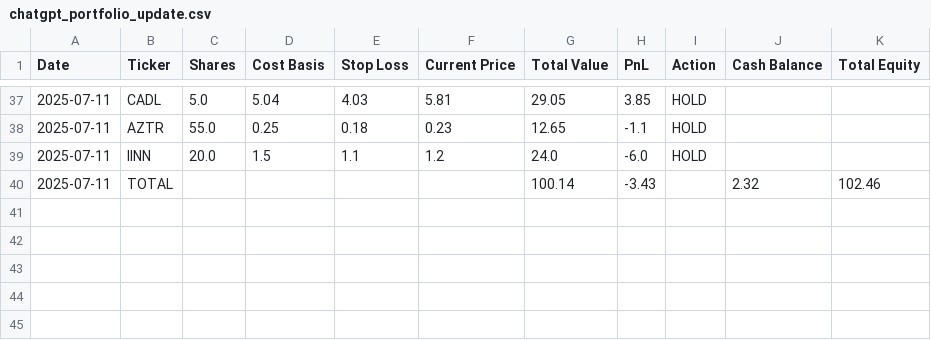
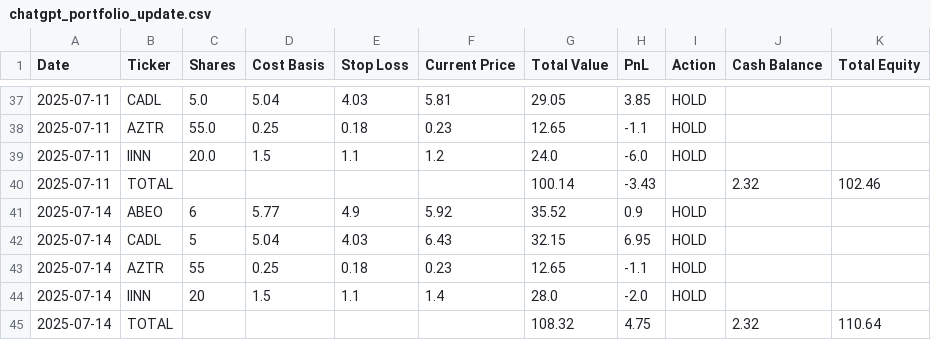
Before and after one commit to wedizo/ChatGPT-Micro-Cap-Experiment, a CSV file: chatgpt_portfolio_update.csv, drawn as a sheet; only a part is shown, gaps mark what is left out; the diff names each change by its address in the sheet, - before the commit and + after, or states it on an @@ line.

```diff
--- a/chatgpt_portfolio_update.csv
+++ b/chatgpt_portfolio_update.csv
+row 41: 2025-07-14 | ABEO | 6 | 5.77 | 4.9 | 5.92 | 35.52 | 0.9 | HOLD
+row 42: 2025-07-14 | CADL | 5 | 5.04 | 4.03 | 6.43 | 32.15 | 6.95 | HOLD
+row 43: 2025-07-14 | AZTR | 55 | 0.25 | 0.18 | 0.23 | 12.65 | -1.1 | HOLD
+row 44: 2025-07-14 | IINN | 20 | 1.5 | 1.1 | 1.4 | 28.0 | -2.0 | HOLD
+row 45: 2025-07-14 | TOTAL |  |  |  |  | 108.32 | 4.75 |  | 2.32 | 110.64
```
Also changed, not shown: 3 other files.
